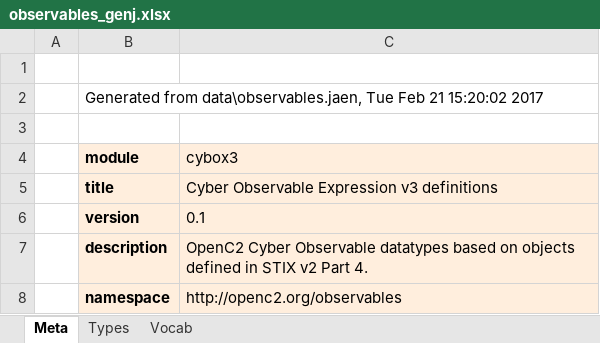
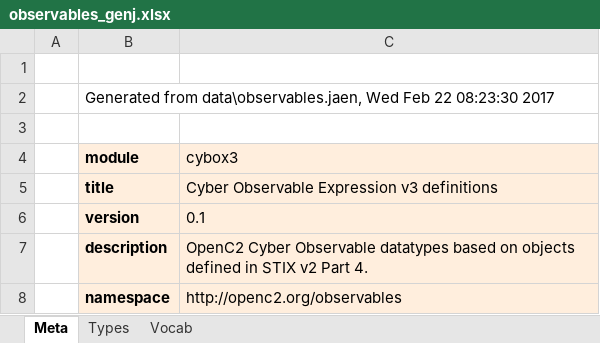
Before and after one commit to OpenC2-org/openc2-davaya, an Excel workbook: pub-jaen/jaen/data_gen/observables_genj.xlsx, sheet Meta, drawn as a sheet; values as stored, in another font and other column widths than the file's, no borders; the diff names each change by its address in the sheet, - before the commit and + after, or states it on an @@ line.

```diff
--- a/pub-jaen/jaen/data_gen/observables_genj.xlsx (sheet Meta)
+++ b/pub-jaen/jaen/data_gen/observables_genj.xlsx (sheet Meta)
-B2 (module): …from data\observables.jaen, Tue Feb 21 15:20:02 2017
+B2 (module): …from data\observables.jaen, Wed Feb 22 08:23:30 2017
```
Also changed, not shown: pub-jaen/jaen/data_gen/cybox_genj.xlsx, pub-jaen/jaen/data_gen/openc2_genj.xlsx, 15 other files.
